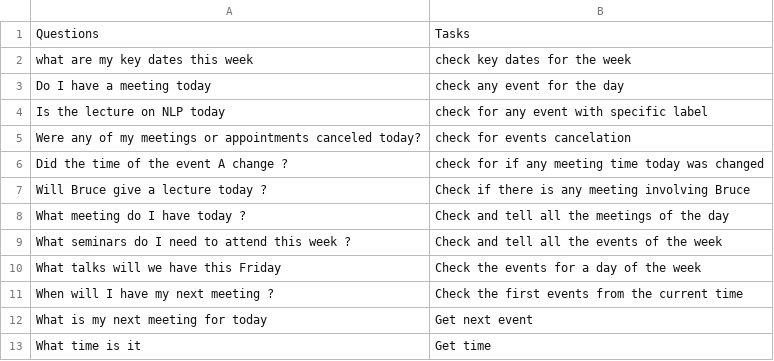
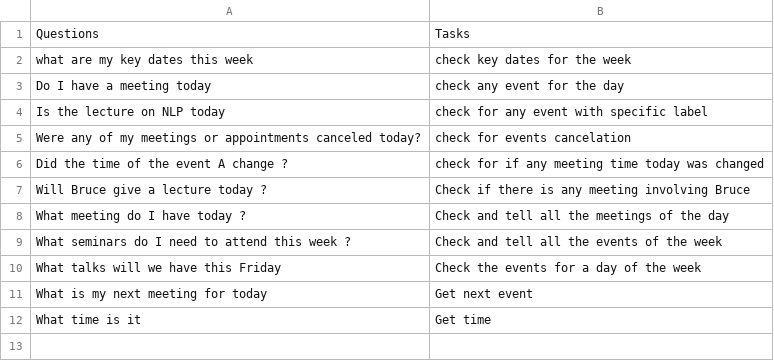
Before and after one commit to arnold402/NLP_project, a CSV file: model/questions-task.csv, drawn as a sheet; the diff names each change by its address in the sheet, - before the commit and + after, or states it on an @@ line.

Commit message:
fixed first bugs

```diff
--- a/model/questions-task.csv
+++ b/model/questions-task.csv
-row 11: When will I have my next meeting ? | Check the first events from the current time
```
Also changed, not shown: 3 other files.
